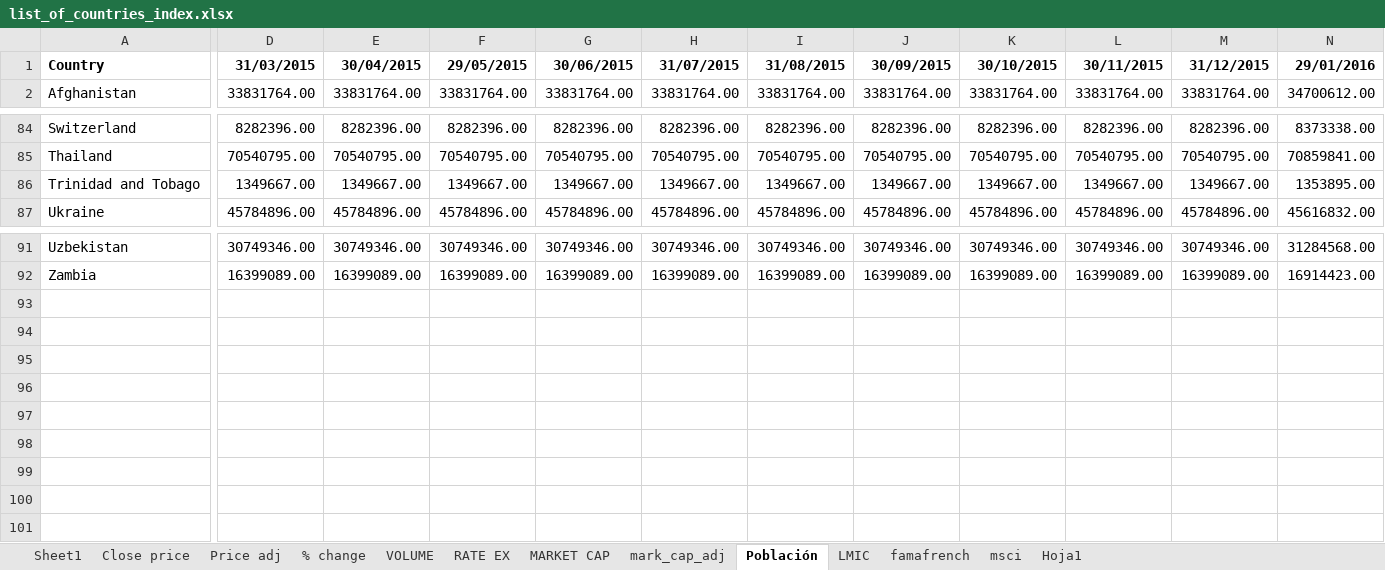
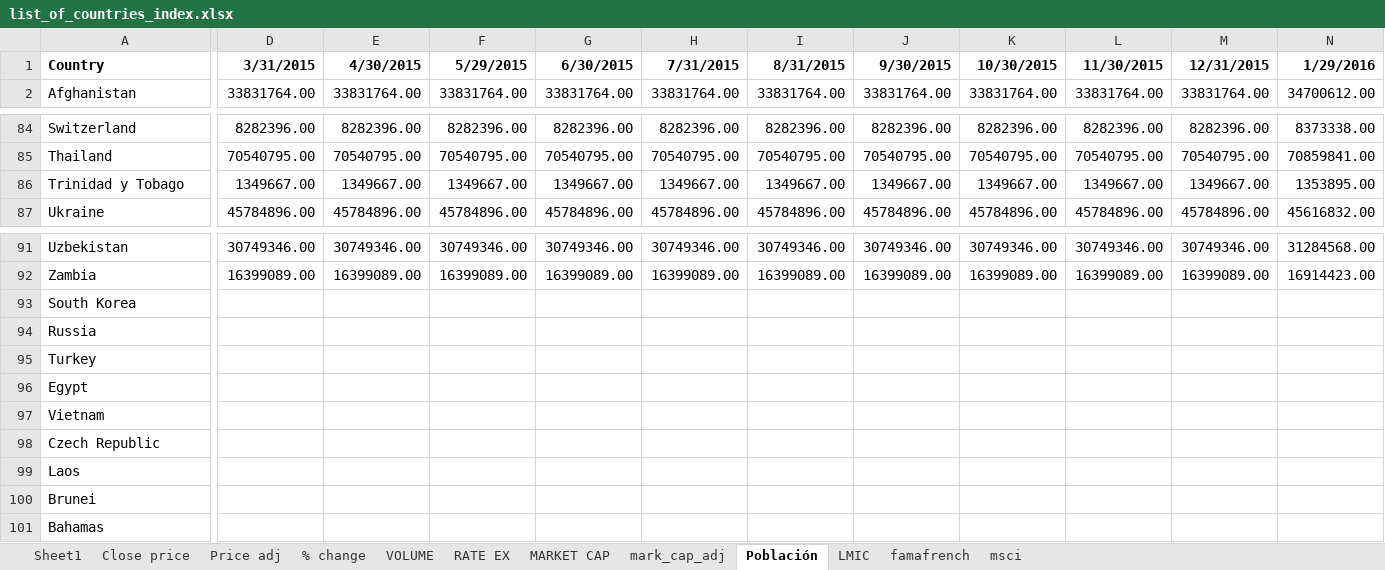
Before and after one commit to gadyelja/capm_dash, an Excel workbook: list_of_countries_index.xlsx, sheet Población, drawn as a sheet; only a part is shown, gaps mark what is left out; values as stored, in another font and other column widths than the file's, no borders; rows hold the shown columns only; the diff covers the shown part only; the diff names each change by its address in the sheet, - before the commit and + after, or states it on an @@ line.

```diff
--- a/list_of_countries_index.xlsx (sheet Población)
+++ b/list_of_countries_index.xlsx (sheet Población)
-sheet tab: Hoja1
-D1: 31/03/2015
+D1: 3/31/2015
-E1: 30/04/2015
+E1: 4/30/2015
-F1: 29/05/2015
+F1: 5/29/2015
-G1: 30/06/2015
+G1: 6/30/2015
-H1: 31/07/2015
+H1: 7/31/2015
-I1: 31/08/2015
+I1: 8/31/2015
-J1: 30/09/2015
+J1: 9/30/2015
-K1: 30/10/2015
+K1: 10/30/2015
-L1: 30/11/2015
+L1: 11/30/2015
-M1: 31/12/2015
+M1: 12/31/2015
-N1: 29/01/2016
+N1: 1/29/2016
-A86: Trinidad and Tobago
+A86: Trinidad y Tobago
+row 93: South Korea
+row 94: Russia
+row 95: Turkey
+row 96: Egypt
+row 97: Vietnam
+row 98: Czech Republic
+row 99: Laos
+row 100: Brunei
+row 101: Bahamas
```
Also changed, not shown: 107 edited cells elsewhere in this sheet, sheet Sheet1, sheet Close price, sheet RATE EX, sheet MARKET CAP, sheet LMIC, sheet mark_cap_adj.
